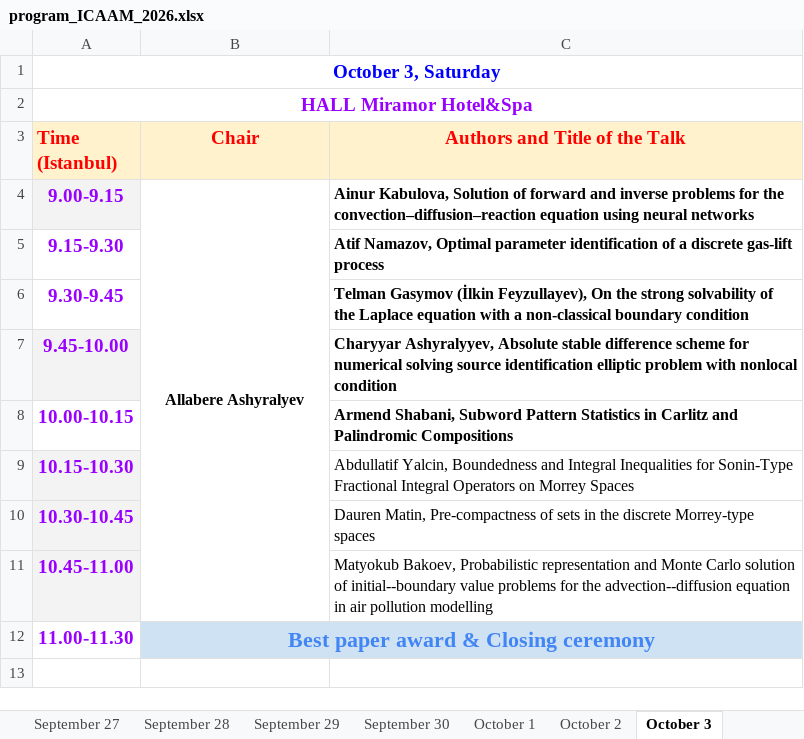
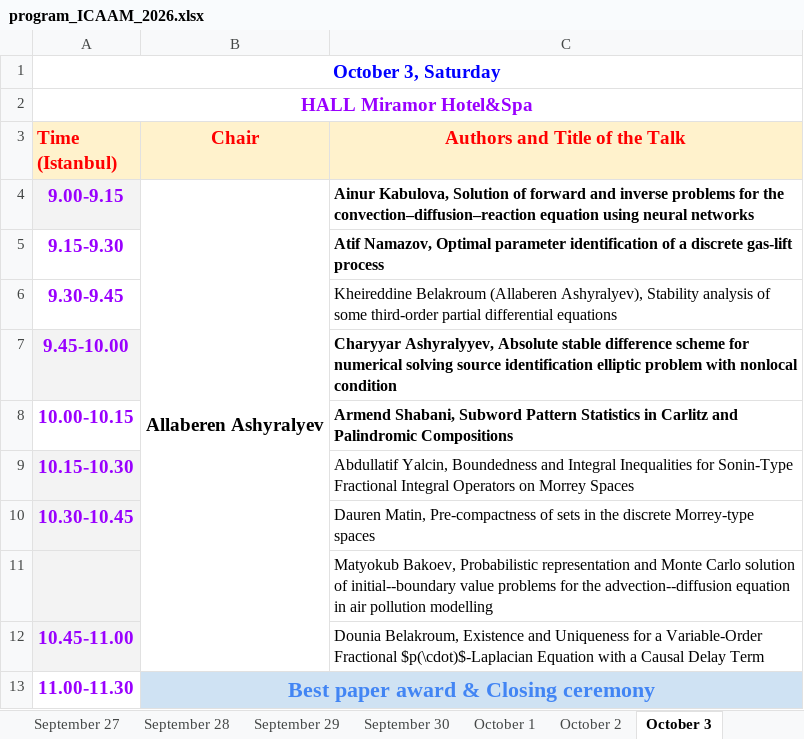
Before and after one commit to icaam-online/icaam, an Excel workbook: media/data/program_ICAAM_2026.xlsx, sheet October 3, drawn as a sheet; values as stored, in another font and other column widths than the file's, no borders; addresses are those after the commit; the diff names each change by its address in the sheet, - before the commit and + after, or states it on an @@ line.

```diff
--- a/media/data/program_ICAAM_2026.xlsx (sheet October 3)
+++ b/media/data/program_ICAAM_2026.xlsx (sheet October 3)
-B4 (Chair): Allabere Ashyralyev
+B4 (Chair): Allaberen Ashyralyev
@@ B4 text size: larger @@
-C6 (Authors and Title of the Talk): Telman Gasymov (İlkin Feyzullayev), On the strong solvability of the Laplace equation with a non-classical boundary condition
+C6 (Authors and Title of the Talk): Kheireddine Belakroum (Allaberen Ashyralyev), Stability analysis of some third-order partial differential equations
-C6 bold: on
+C6 bold: off
+row 11:  |  | Matyokub Bakoev, Probabilistic representation and Monte Carlo solution of initial--boundary value problems for the advection--diffusion equation in air pollution modelling
-C12 (Authors and Title of the Talk): Matyokub Bakoev, Probabilistic representation and Monte Carlo solution of initial--boundary value problems for the advection--diffusion equation in air pollution modelling
+C12 (Authors and Title of the Talk): Dounia Belakroum, Existence and Uniqueness for a Variable-Order Fractional $p(\cdot)$-Laplacian Equation with a Causal Delay Term
```
Also changed, not shown: sheet September 28, sheet September 27, sheet October 2, sheet September 29, sheet September 30, sheet October 1, other sheet tabs, charts or pictures, 1 other file.
